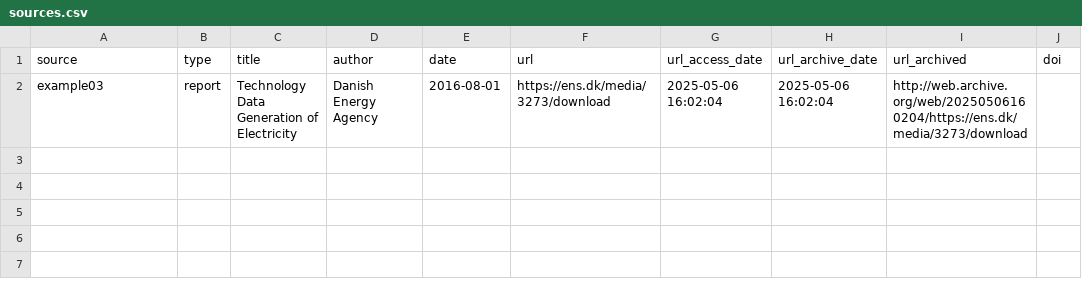
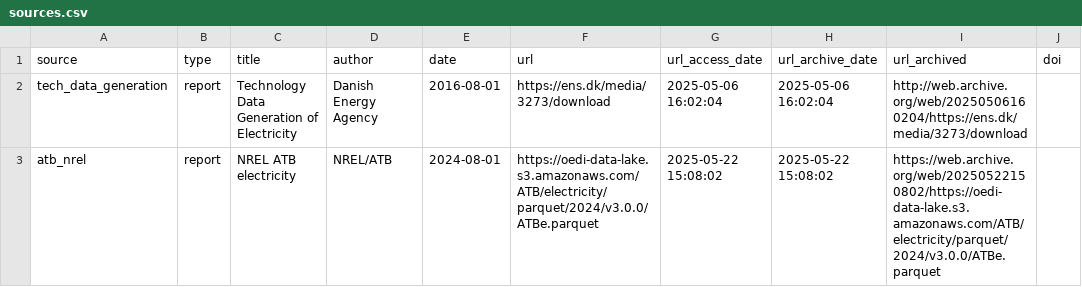
Before and after one commit to PyPSA/technology-data, a CSV file: technologydata/datasources/example03/sources.csv, drawn as a sheet.

```diff
--- a/technologydata/datasources/example03/sources.csv
+++ b/technologydata/datasources/example03/sources.csv
@@ -1,2 +1,3 @@
 "source","type","title","author","date","url","url_access_date","url_archive_date","url_archived","doi"
-"example03","report","Technology Data Generation of Electricity","Danish Energy Agency","2016-08-01","https://ens.dk/media/3273/download","2025-05-06 16:02:04","2025-05-06 16:02:04","http://web.archive.org/web/20250506160204/https://ens.dk/media/3273/download",
+"tech_data_generation","report","Technology Data Generation of Electricity","Danish Energy Agency","2016-08-01","https://ens.dk/media/3273/download","2025-05-06 16:02:04","2025-05-06 16:02:04","http://web.archive.org/web/20250506160204/https://ens.dk/media/3273/download",
+"atb_nrel","report","NREL ATB electricity","NREL/ATB","2024-08-01","https://oedi-data-lake.s3.amazonaws.com/ATB/electricity/parquet/2024/v3.0.0/ATBe.parquet","2025-05-22 15:08:02","2025-05-22 15:08:02","https://web.archive.org/web/20250522150802/https://oedi-data-lake.s3.amazonaws.com/ATB/electricity/parquet/2024/v3.0.0/ATBe.parquet",
```
Also changed, not shown: 5 other files.
